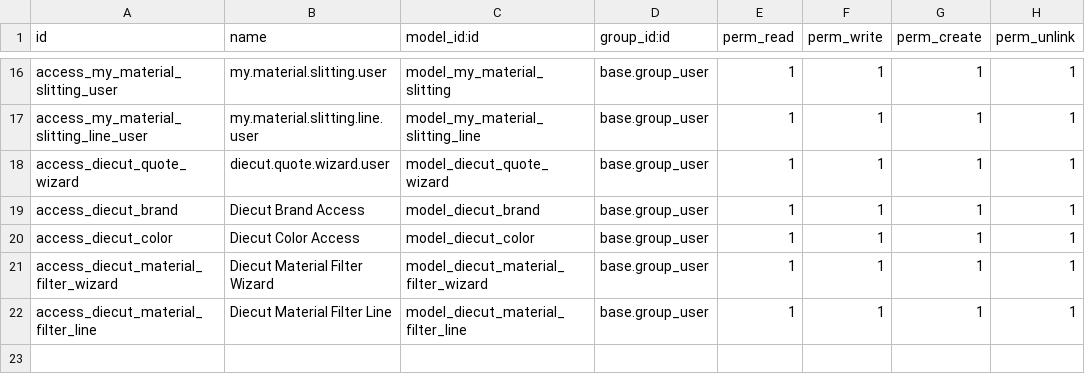
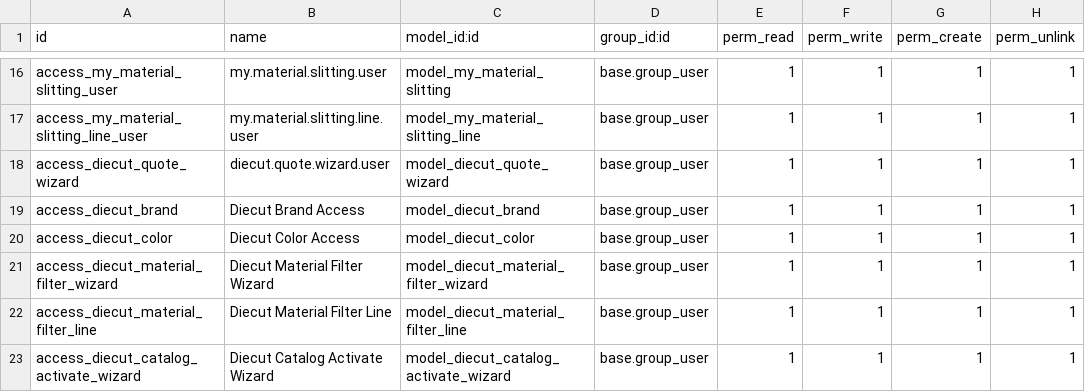
Before and after one commit to wanhaimin/whm_Odoo_project, a CSV file: custom_addons/diecut/security/ir.model.access.csv, drawn as a sheet; only a part is shown, gaps mark what is left out; the diff names each change by its address in the sheet, - before the commit and + after, or states it on an @@ line.

```diff
--- a/custom_addons/diecut/security/ir.model.access.csv
+++ b/custom_addons/diecut/security/ir.model.access.csv
+row 23: access_diecut_catalog_activate_wizard | Diecut Catalog Activate Wizard | model_diecut_catalog_activate_wizard | base.group_user | 1 | 1 | 1 | 1
```
Also changed, not shown: 21 other files.
